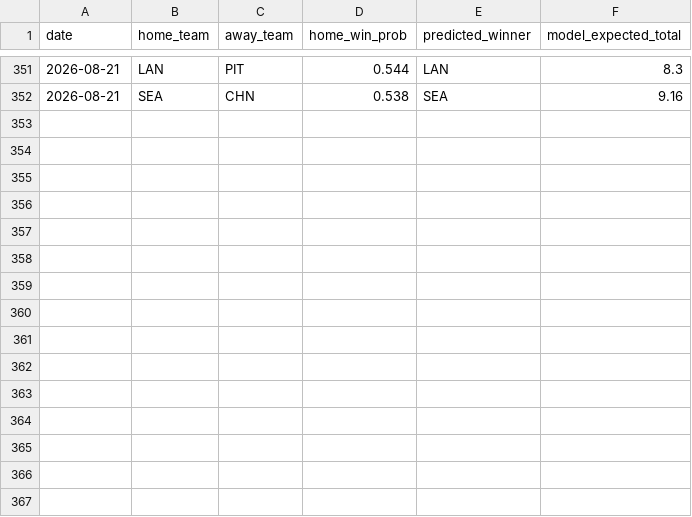
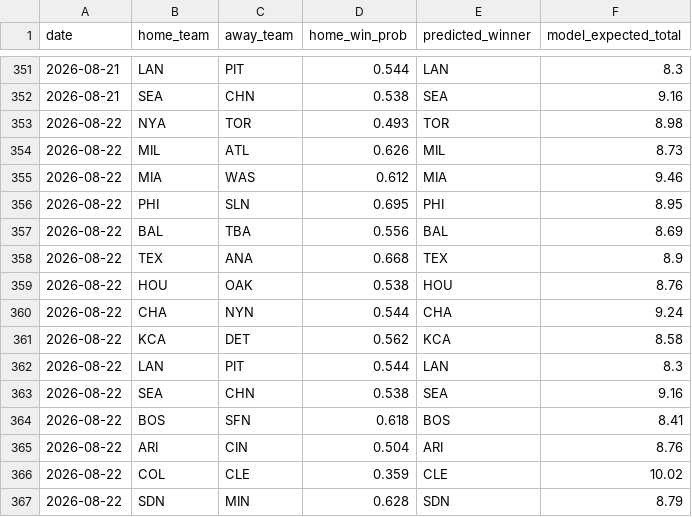
Before and after one commit to andrewhen1999/AutoMLBPredict, a CSV file: MLBPredict/output/predictions_history.csv, drawn as a sheet; only a part is shown, gaps mark what is left out.

```diff
--- a/MLBPredict/output/predictions_history.csv
+++ b/MLBPredict/output/predictions_history.csv
@@ -352 +352,16 @@ date,home_team,away_team,home_win_prob,predicted_winner,model_expected_total
 2026-08-21,SEA,CHN,0.538,SEA,9.16
+2026-08-22,NYA,TOR,0.493,TOR,8.98
+2026-08-22,MIL,ATL,0.626,MIL,8.73
+2026-08-22,MIA,WAS,0.612,MIA,9.46
+2026-08-22,PHI,SLN,0.695,PHI,8.95
+2026-08-22,BAL,TBA,0.556,BAL,8.69
+2026-08-22,TEX,ANA,0.668,TEX,8.9
+2026-08-22,HOU,OAK,0.538,HOU,8.76
+2026-08-22,CHA,NYN,0.544,CHA,9.24
+2026-08-22,KCA,DET,0.562,KCA,8.58
+2026-08-22,LAN,PIT,0.544,LAN,8.3
+2026-08-22,SEA,CHN,0.538,SEA,9.16
+2026-08-22,BOS,SFN,0.618,BOS,8.41
+2026-08-22,ARI,CIN,0.504,ARI,8.76
+2026-08-22,COL,CLE,0.359,CLE,10.02
+2026-08-22,SDN,MIN,0.628,SDN,8.79
```
